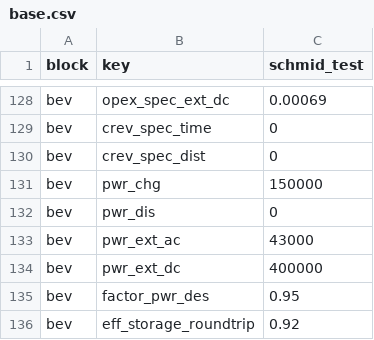
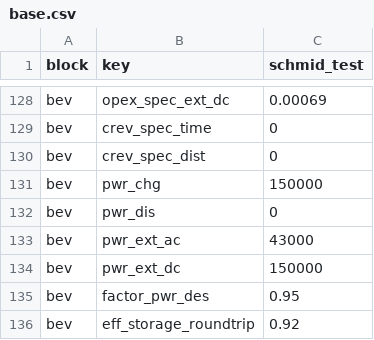
Before and after one commit to ArnoClaude/STRIDE, a CSV file: inputs/schmid/scenarios/base.csv, drawn as a sheet; only a part is shown, gaps mark what is left out.

Commit message:
charger capex and power sensitivity configs, research on co2 pathway: co2 grid factor research, 3 scenarios defined, co2 pathway approach researched, added annual co2 max reduction rate to code

```diff
--- a/inputs/schmid/scenarios/base.csv
+++ b/inputs/schmid/scenarios/base.csv
@@ -133,3 +133,3 @@ bev,pwr_dis,0
 bev,pwr_ext_ac,43000
-bev,pwr_ext_dc,400000
+bev,pwr_ext_dc,150000
 bev,factor_pwr_des,0.95
```
Also changed, not shown: 33 other files.
